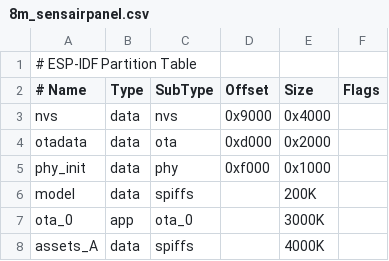
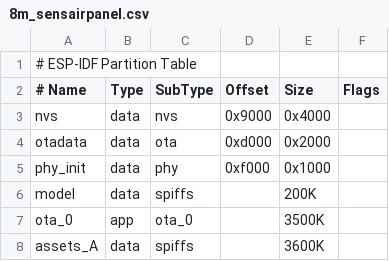
Before and after one commit to Horion0415/xiaozhi-esp32, a CSV file: partitions/v1/8m_sensairpanel.csv, drawn as a sheet.

```diff
--- a/partitions/v1/8m_sensairpanel.csv
+++ b/partitions/v1/8m_sensairpanel.csv
@@ -6,3 +6,3 @@ phy_init, data, phy,     0xf000,    0x1000,
 model,    data, spiffs,   ,           200K,
-ota_0,    app,  ota_0,    ,          3000K,
-assets_A,  data, spiffs,  ,          4000K,
+ota_0,    app,  ota_0,    ,          3500K,
+assets_A,  data, spiffs,  ,          3600K,
```
Also changed, not shown: 6 other files.
